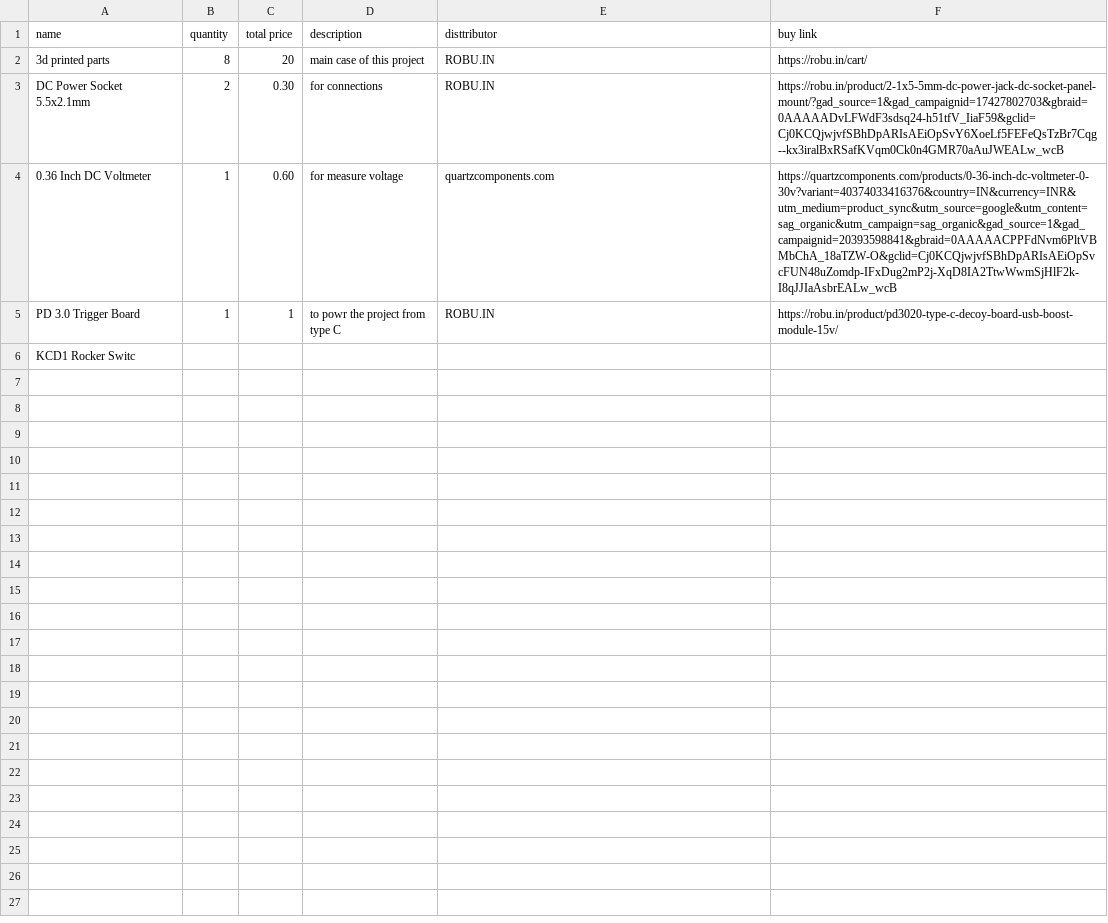
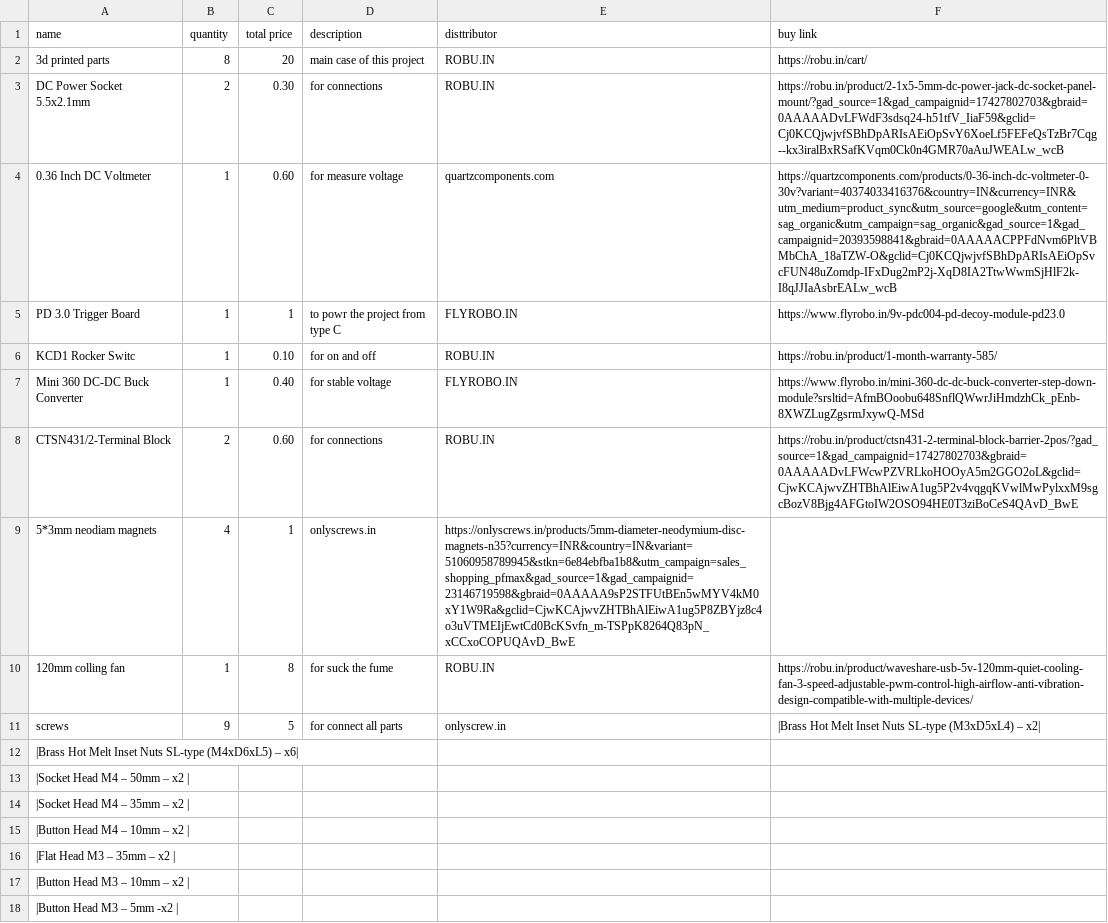
Before and after one commit to sohamboyythrdh6/Fume-extractor, a CSV file: BOM.csv, drawn as a sheet.

Commit message:
Update BOM.csv

```diff
--- a/BOM.csv
+++ b/BOM.csv
@@ -4,3 +4,15 @@ DC Power Socket 5.5x2.1mm,2,0.30,for connections,ROBU.IN,https://robu.in/product
 0.36 Inch DC Voltmeter,1,0.60,for measure voltage,quartzcomponents.com,https://quartzcomponents.com/products/0-36-inch-dc-voltmeter-0-30v?variant=40374033416376&country=IN&currency=INR&utm_medium=product_sync&utm_source=google&utm_content=sag_organic&utm_campaign=sag_organic&gad_source=1&gad_campaignid=20393598841&gbraid=0AAAAACPPFdNvm6PltVBMbChA_18aTZW-O&gclid=Cj0KCQjwjvfSBhDpARIsAEiOpSvcFUN48uZomdp-IFxDug2mP2j-XqD8IA2TtwWwmSjHlF2k-I8qJJIaAsbrEALw_wcB,
-PD 3.0 Trigger Board,1,1,to powr the project from type C,ROBU.IN,https://robu.in/product/pd3020-type-c-decoy-board-usb-boost-module-15v/,
- KCD1 Rocker Switc
+PD 3.0 Trigger Board,1,1,to powr the project from type C,FLYROBO.IN,https://www.flyrobo.in/9v-pdc004-pd-decoy-module-pd23.0,
+KCD1 Rocker Switc,1,0.10,for on and off,ROBU.IN,https://robu.in/product/1-month-warranty-585/,
+Mini 360 DC-DC Buck Converter,1,0.40,for stable voltage,FLYROBO.IN,https://www.flyrobo.in/mini-360-dc-dc-buck-converter-step-down-module?srsltid=AfmBOoobu648SnflQWwrJiHmdzhCk_pEnb-8XWZLugZgsrmJxywQ-MSd,
+CTSN431/2-Terminal Block,2,0.60,for connections,ROBU.IN,https://robu.in/product/ctsn431-2-terminal-block-barrier-2pos/?gad_source=1&gad_campaignid=17427802703&gbraid=0AAAAADvLFWcwPZVRLkoHOOyA5m2GGO2oL&gclid=CjwKCAjwvZHTBhAlEiwA1ug5P2v4vqgqKVwlMwPylxxM9sgcBozV8Bjg4AFGtoIW2OSO94HE0T3ziBoCeS4QAvD_BwE,
+5*3mm neodiam magnets,4,1,onlyscrews.in,https://onlyscrews.in/products/5mm-diameter-neodymium-disc-magnets-n35?currency=INR&country=IN&variant=51060958789945&stkn=6e84ebfba1b8&utm_campaign=sales_shopping_pfmax&gad_source=1&gad_campaignid=23146719598&gbraid=0AAAAA9sP2STFUtBEn5wMYV4kM0xY1W9Ra&gclid=CjwKCAjwvZHTBhAlEiwA1ug5P8ZBYjz8c4o3uVTMEIjEwtCd0BcKSvfn_m-TSPpK8264Q83pN_xCCxoCOPUQAvD_BwE
+120mm colling fan,1,8,for suck the fume,ROBU.IN,https://robu.in/product/waveshare-usb-5v-120mm-quiet-cooling-fan-3-speed-adjustable-pwm-control-high-airflow-anti-vibration-design-compatible-with-multiple-devices/,
+screws,9,5,for connect all parts,onlyscrew.in, |Brass Hot Melt Inset Nuts SL-type (M3xD5xL4) – x2|,
+                                               |Brass Hot Melt Inset Nuts SL-type (M4xD6xL5) – x6|
+                                               |Socket Head M4 – 50mm – x2                       |
+                                               |Socket Head M4 – 35mm – x2                       |
+                                               |Button Head M4 – 10mm – x2                       |
+                                               |Flat Head M3 – 35mm – x2                         |
+                                               |Button Head M3 – 10mm – x2                       |
+                                               |Button Head M3 – 5mm -x2                         |
```
